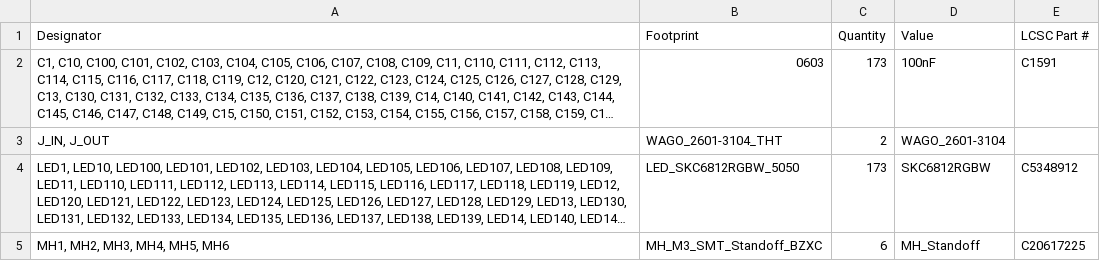
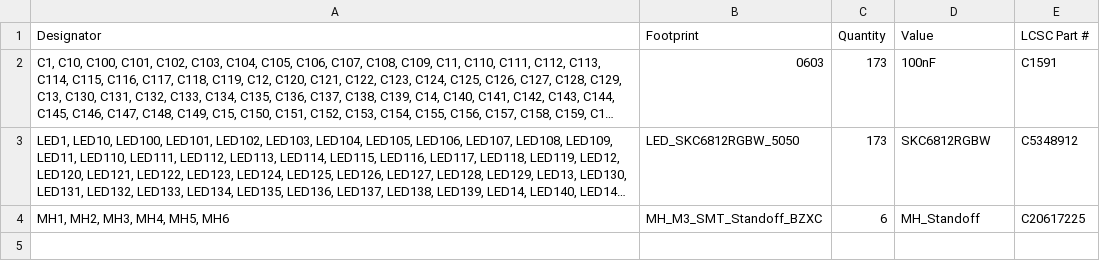
Before and after one commit to matthewlaujh/the-sun, a CSV file: kicad/sun-A/production/bom.csv, drawn as a sheet; long unchanged cells end in …; the diff names each change by its address in the sheet, - before the commit and + after, or states it on an @@ line.

```diff
--- a/kicad/sun-A/production/bom.csv
+++ b/kicad/sun-A/production/bom.csv
-row 3: J_IN, J_OUT | WAGO_2601-3104_THT | 2 | WAGO_2601-3104
```
Also changed, not shown: kicad/sun-B/production/bom.csv, kicad/sun-C/production/bom.csv.
